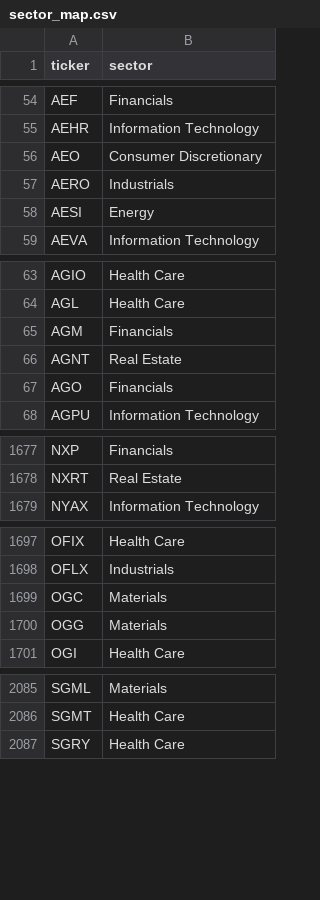
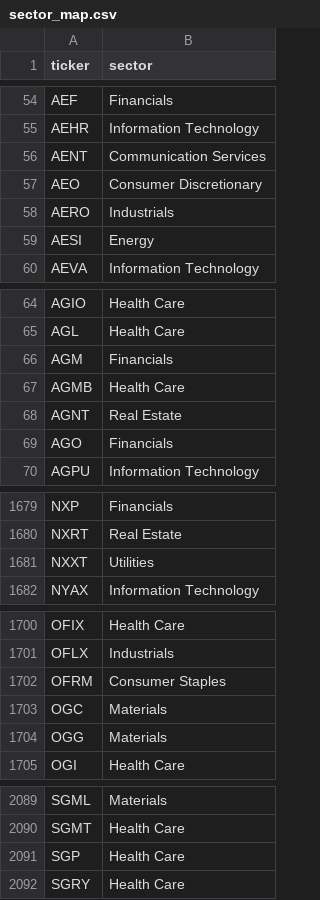
Before and after one commit to ArnaudVarela/TradingScan, a CSV file: sector_map.csv, drawn as a sheet; only a part is shown, gaps mark what is left out; the diff names each change by its address in the sheet, - before the commit and + after, or states it on an @@ line.

```diff
--- a/sector_map.csv
+++ b/sector_map.csv
+row 56: AENT | Communication Services
+row 67: AGMB | Health Care
+row 1681: NXXT | Utilities
+row 1702: OFRM | Consumer Staples
+row 2091: SGP | Health Care
```
Also changed, not shown: dashboard/public/fallen_angel.csv, dashboard/public/sector_heat.csv, 5 other files.
